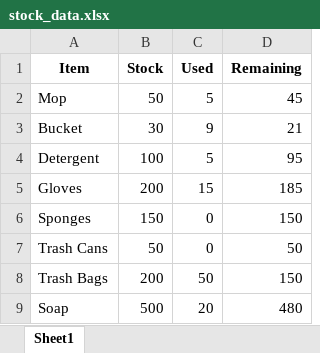
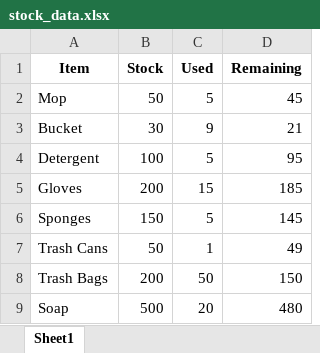
Before and after one commit to MysteryMeow/Farm, an Excel workbook: stock_data.xlsx, sheet Sheet1, drawn as a sheet; values as stored, in another font and other column widths than the file's, no borders; the diff names each change by its address in the sheet, - before the commit and + after, or states it on an @@ line.

```diff
--- a/stock_data.xlsx (sheet Sheet1)
+++ b/stock_data.xlsx (sheet Sheet1)
-C6 (Used): 0
+C6 (Used): 5
-D6 (Remaining): 150
+D6 (Remaining): 145
-C7 (Used): 0
+C7 (Used): 1
-D7 (Remaining): 50
+D7 (Remaining): 49
```
Also changed, not shown: employee_contributions.xlsx, inventory_log.xlsx, 6 other files.
